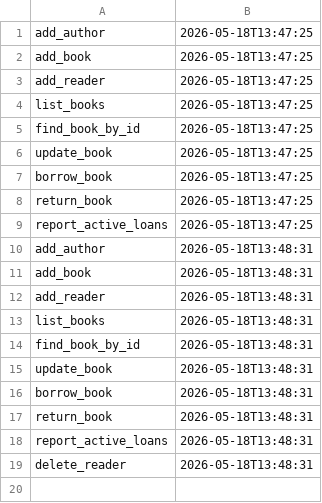
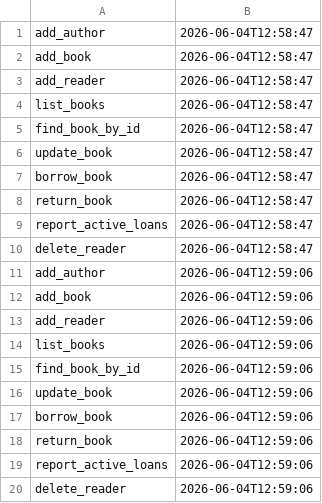
Before and after one commit to antonio-grosu/paoj-2026, a CSV file: audit.csv, drawn as a sheet.

```diff
--- a/audit.csv
+++ b/audit.csv
@@ -1,19 +1,20 @@
-add_author,2026-05-18T13:47:25
-add_book,2026-05-18T13:47:25
-add_reader,2026-05-18T13:47:25
-list_books,2026-05-18T13:47:25
-find_book_by_id,2026-05-18T13:47:25
-update_book,2026-05-18T13:47:25
-borrow_book,2026-05-18T13:47:25
-return_book,2026-05-18T13:47:25
-report_active_loans,2026-05-18T13:47:25
-add_author,2026-05-18T13:48:31
-add_book,2026-05-18T13:48:31
-add_reader,2026-05-18T13:48:31
-list_books,2026-05-18T13:48:31
-find_book_by_id,2026-05-18T13:48:31
-update_book,2026-05-18T13:48:31
-borrow_book,2026-05-18T13:48:31
-return_book,2026-05-18T13:48:31
-report_active_loans,2026-05-18T13:48:31
-delete_reader,2026-05-18T13:48:31
+add_author,2026-06-04T12:58:47
+add_book,2026-06-04T12:58:47
+add_reader,2026-06-04T12:58:47
+list_books,2026-06-04T12:58:47
+find_book_by_id,2026-06-04T12:58:47
+update_book,2026-06-04T12:58:47
+borrow_book,2026-06-04T12:58:47
+return_book,2026-06-04T12:58:47
+report_active_loans,2026-06-04T12:58:47
+delete_reader,2026-06-04T12:58:47
+add_author,2026-06-04T12:59:06
+add_book,2026-06-04T12:59:06
+add_reader,2026-06-04T12:59:06
+list_books,2026-06-04T12:59:06
+find_book_by_id,2026-06-04T12:59:06
+update_book,2026-06-04T12:59:06
+borrow_book,2026-06-04T12:59:06
+return_book,2026-06-04T12:59:06
+report_active_loans,2026-06-04T12:59:06
+delete_reader,2026-06-04T12:59:06
```
Also changed, not shown: 1 other file.
